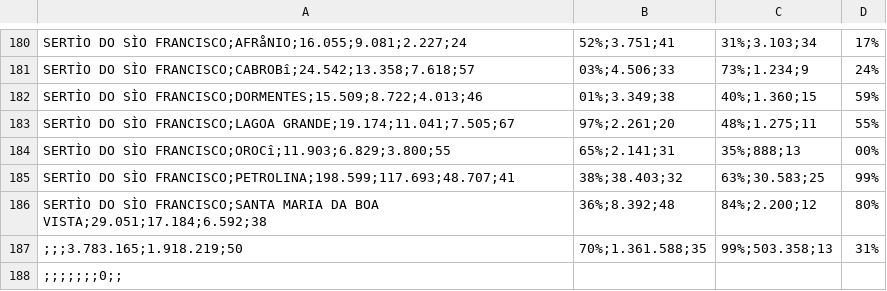
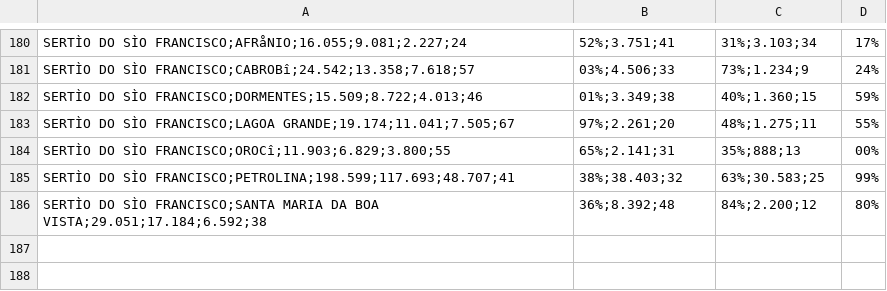
Before and after one commit to VictorMarques94/IntCD, a CSV file: 1 PERNAMBUCO.csv, drawn as a sheet; only a part is shown, gaps mark what is left out.

Commit message:
Add files via upload

```diff
--- a/1 PERNAMBUCO.csv
+++ b/1 PERNAMBUCO.csv
@@ -186,3 +186 @@ SERTÌO DO SÌO FRANCISCO;PETROLINA;198.599;117.693;48.707;41,38%;38.403;32,63%;
 SERTÌO DO SÌO FRANCISCO;SANTA MARIA DA BOA VISTA;29.051;17.184;6.592;38,36%;8.392;48,84%;2.200;12,80%
-;;;3.783.165;1.918.219;50,70%;1.361.588;35,99%;503.358;13,31%
-;;;;;;;0;;
```
